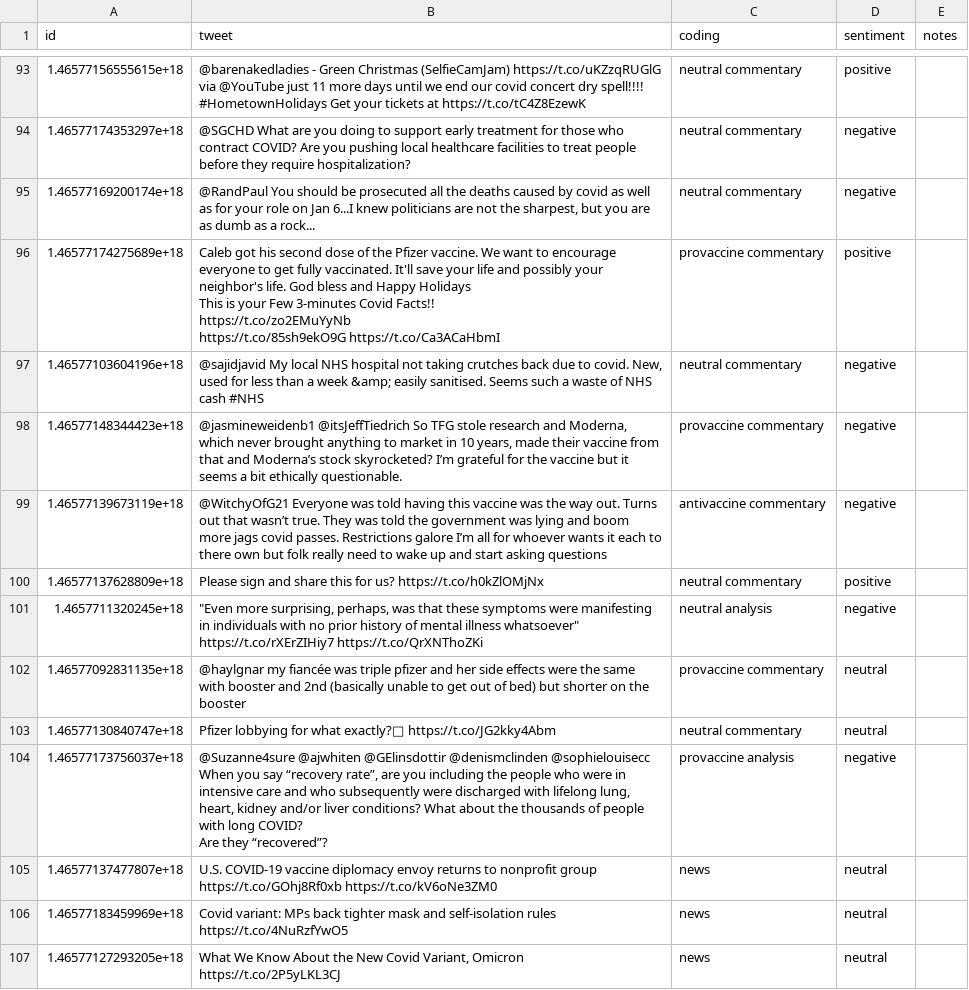
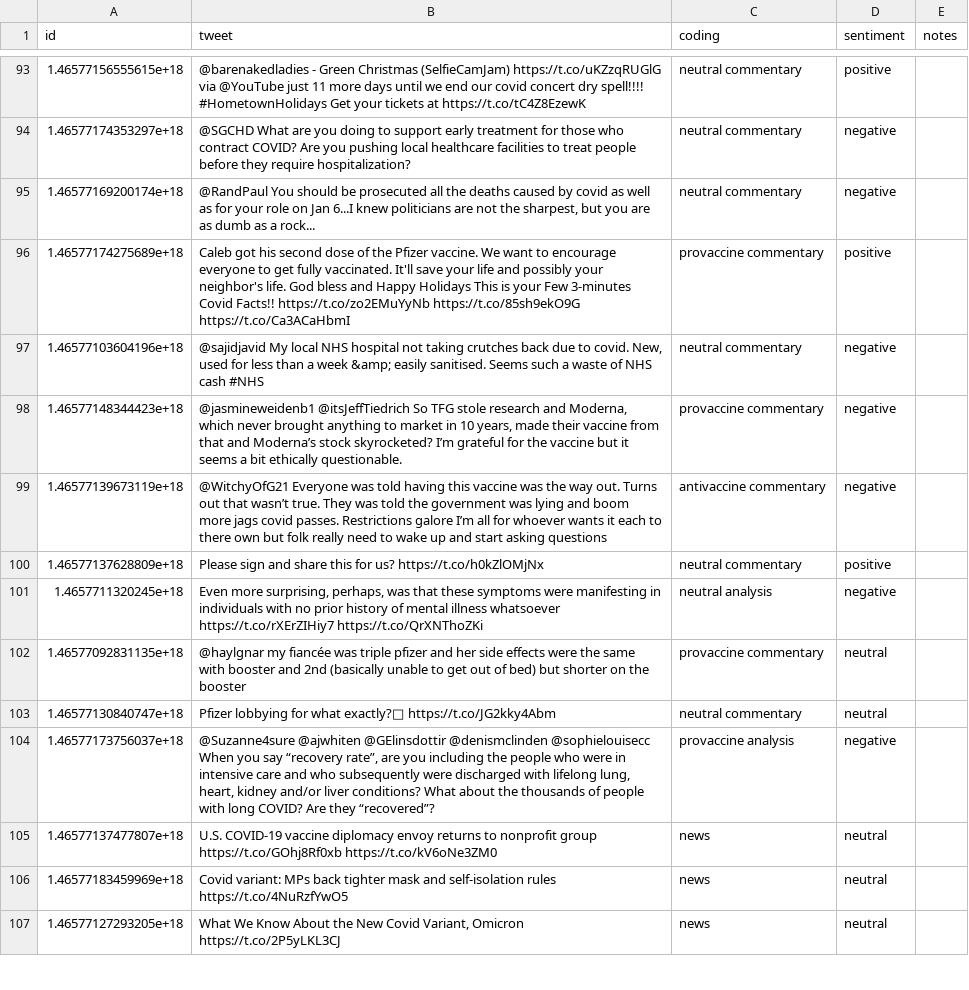
Before and after one commit to michaelhaaf/comp598-2021-project, a TSV file: data/analysis/tkastner-open-coding-200tweets.tsv, drawn as a sheet; only a part is shown, gaps mark what is left out; ↵ is a line break in a cell; the diff covers the shown part only; the diff names each change by its address in the sheet, - before the commit and + after, or states it on an @@ line.

```diff
--- a/data/analysis/tkastner-open-coding-200tweets.tsv
+++ b/data/analysis/tkastner-open-coding-200tweets.tsv
-B96 (tweet): …https://t.co/85sh9ekO9G https://t.co/Ca3ACaHbmI
+B96 (tweet): …https://t.co/85sh9ekO9G https://t.co/Ca3ACaHbmI
-B101 (tweet): "Even more surprising, perhaps, was that these symptoms were manifesting in individuals with no prior history of mental illness whatsoever" ↵ https://t.co/rXErZIHiy7 https://t.co/QrXNThoZKi
+B101 (tweet): Even more surprising, perhaps, was that these symptoms were manifesting in individuals with no prior history of mental illness whatsoever https://t.co/rXErZIHiy7 https://t.co/QrXNThoZKi
-B104 (tweet): …they “recovered”?
+B104 (tweet): …they “recovered”?
```
Also changed, not shown: 44 edited cells elsewhere in this file, data/analysis/mhaaf-open-coding-200-tweets.tsv, 2 other files.
